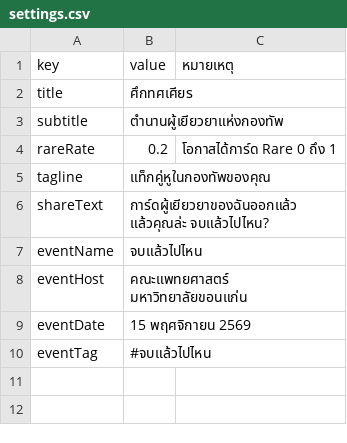
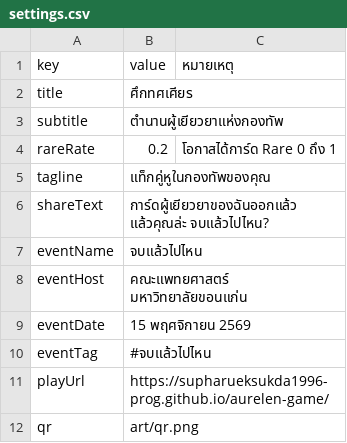
Before and after one commit to supharueksukda1996-prog/tosasian, a CSV file: sheet-template/settings.csv, drawn as a sheet; the diff names each change by its address in the sheet, - before the commit and + after, or states it on an @@ line.

```diff
--- a/sheet-template/settings.csv
+++ b/sheet-template/settings.csv
+row 11: playUrl | https://supharueksukda1996-prog.github.io/aurelen-game/
+row 12: qr | art/qr.png
```
Also changed, not shown: 7 other files.
